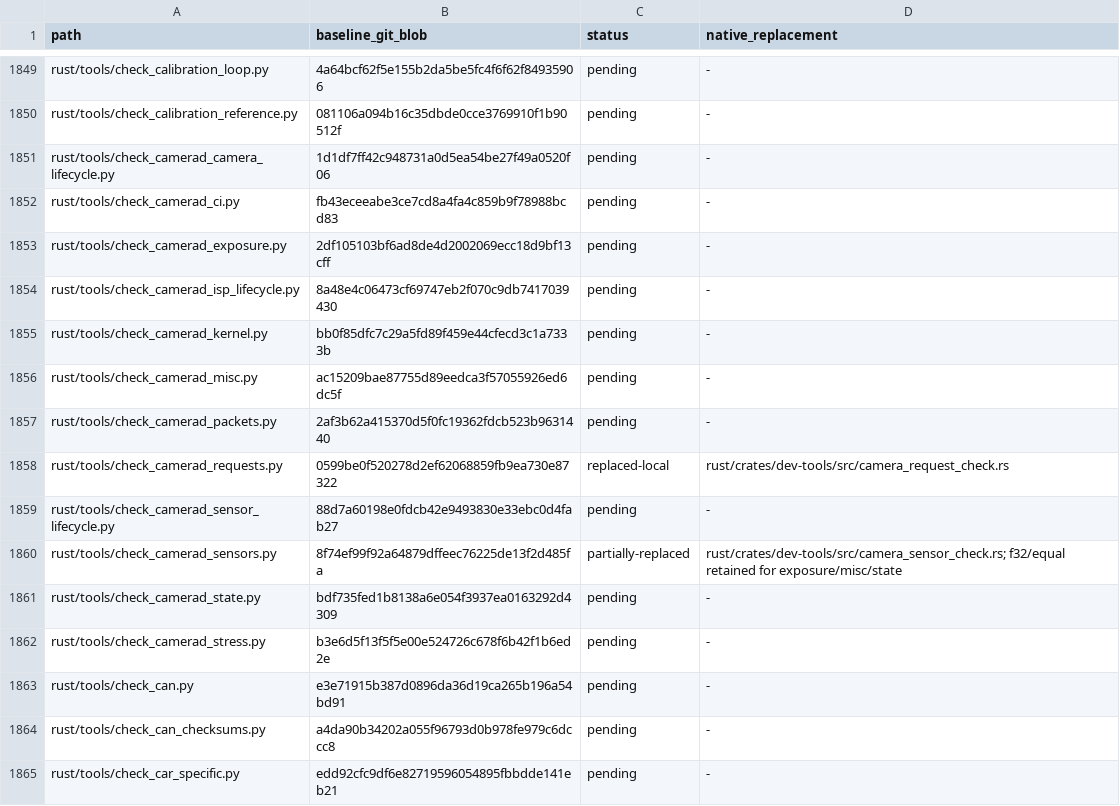
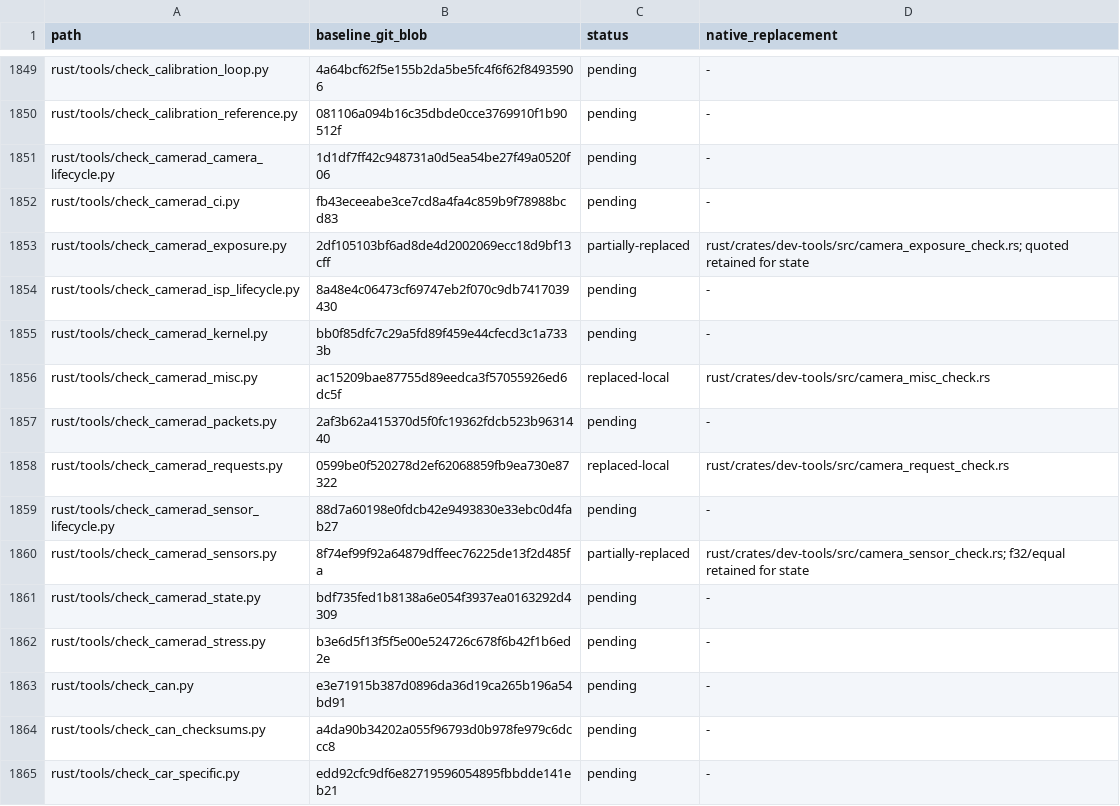
Before and after one commit to bin9208/openpilot-rust, a TSV file: docs/naver/rust-repository-python-retirement-296-inventory.tsv, drawn as a sheet; only a part is shown, gaps mark what is left out.

Commit message:
feat(tools): migrate camera exposure and utility checks to Rust (#296)

```diff
--- a/docs/naver/rust-repository-python-retirement-296-inventory.tsv
+++ b/docs/naver/rust-repository-python-retirement-296-inventory.tsv
@@ -1852,6 +1852,6 @@ rust/tools/check_camerad_camera_lifecycle.py	1d1df7ff42c948731a0d5ea54be27f49a05
 rust/tools/check_camerad_ci.py	fb43eceeabe3ce7cd8a4fa4c859b9f78988bcd83	pending	-
-rust/tools/check_camerad_exposure.py	2df105103bf6ad8de4d2002069ecc18d9bf13cff	pending	-
+rust/tools/check_camerad_exposure.py	2df105103bf6ad8de4d2002069ecc18d9bf13cff	partially-replaced	rust/crates/dev-tools/src/camera_exposure_check.rs; quoted retained for state
 rust/tools/check_camerad_isp_lifecycle.py	8a48e4c06473cf69747eb2f070c9db7417039430	pending	-
 rust/tools/check_camerad_kernel.py	bb0f85dfc7c29a5fd89f459e44cfecd3c1a7333b	pending	-
-rust/tools/check_camerad_misc.py	ac15209bae87755d89eedca3f57055926ed6dc5f	pending	-
+rust/tools/check_camerad_misc.py	ac15209bae87755d89eedca3f57055926ed6dc5f	replaced-local	rust/crates/dev-tools/src/camera_misc_check.rs
 rust/tools/check_camerad_packets.py	2af3b62a415370d5f0fc19362fdcb523b9631440	pending	-
@@ -1859,3 +1859,3 @@ rust/tools/check_camerad_requests.py	0599be0f520278d2ef62068859fb9ea730e87322	re
 rust/tools/check_camerad_sensor_lifecycle.py	88d7a60198e0fdcb42e9493830e33ebc0d4fab27	pending	-
-rust/tools/check_camerad_sensors.py	8f74ef99f92a64879dffeec76225de13f2d485fa	partially-replaced	rust/crates/dev-tools/src/camera_sensor_check.rs; f32/equal retained for exposure/misc/state
+rust/tools/check_camerad_sensors.py	8f74ef99f92a64879dffeec76225de13f2d485fa	partially-replaced	rust/crates/dev-tools/src/camera_sensor_check.rs; f32/equal retained for state
 rust/tools/check_camerad_state.py	bdf735fed1b8138a6e054f3937ea0163292d4309	pending	-
```
Also changed, not shown: 29 other files.
